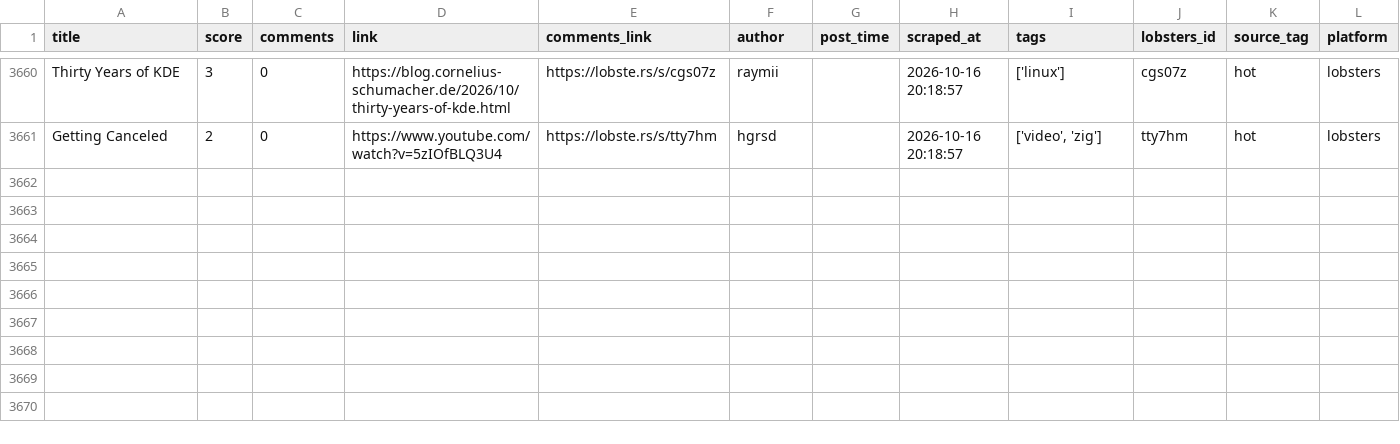
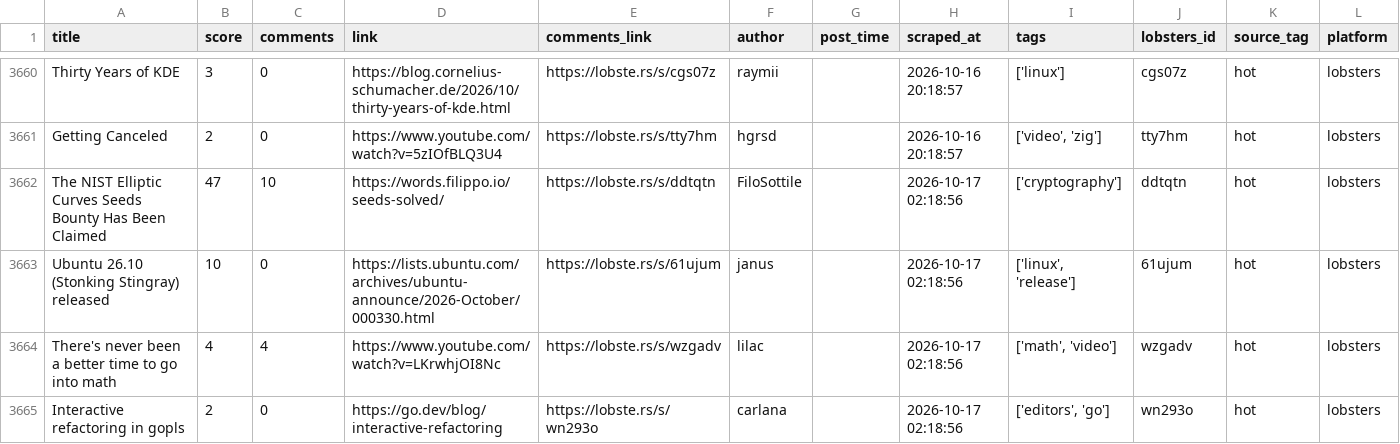
Before and after one commit to Mohammad-Khalil0/Tech-Community-Insights, a CSV file: clean_data/lobsters_clean.csv, drawn as a sheet; only a part is shown, gaps mark what is left out.

```diff
--- a/clean_data/lobsters_clean.csv
+++ b/clean_data/lobsters_clean.csv
@@ -3661 +3661,5 @@ Thirty Years of KDE,3,0,https://blog.cornelius-schumacher.de/2026/10/thirty-year
 Getting Canceled,2,0,https://www.youtube.com/watch?v=5zIOfBLQ3U4,https://lobste.rs/s/tty7hm,hgrsd,,2026-10-16 20:18:57,"['video', 'zig']",tty7hm,hot,lobsters
+The NIST Elliptic Curves Seeds Bounty Has Been Claimed,47,10,https://words.filippo.io/seeds-solved/,https://lobste.rs/s/ddtqtn,FiloSottile,,2026-10-17 02:18:56,['cryptography'],ddtqtn,hot,lobsters
+Ubuntu 26.10 (Stonking Stingray) released,10,0,https://lists.ubuntu.com/archives/ubuntu-announce/2026-October/000330.html,https://lobste.rs/s/61ujum,janus,,2026-10-17 02:18:56,"['linux', 'release']",61ujum,hot,lobsters
+There's never been a better time to go into math,4,4,https://www.youtube.com/watch?v=LKrwhjOI8Nc,https://lobste.rs/s/wzgadv,lilac,,2026-10-17 02:18:56,"['math', 'video']",wzgadv,hot,lobsters
+Interactive refactoring in gopls,2,0,https://go.dev/blog/interactive-refactoring,https://lobste.rs/s/wn293o,carlana,,2026-10-17 02:18:56,"['editors', 'go']",wn293o,hot,lobsters
```
Also changed, not shown: 9 other files.
